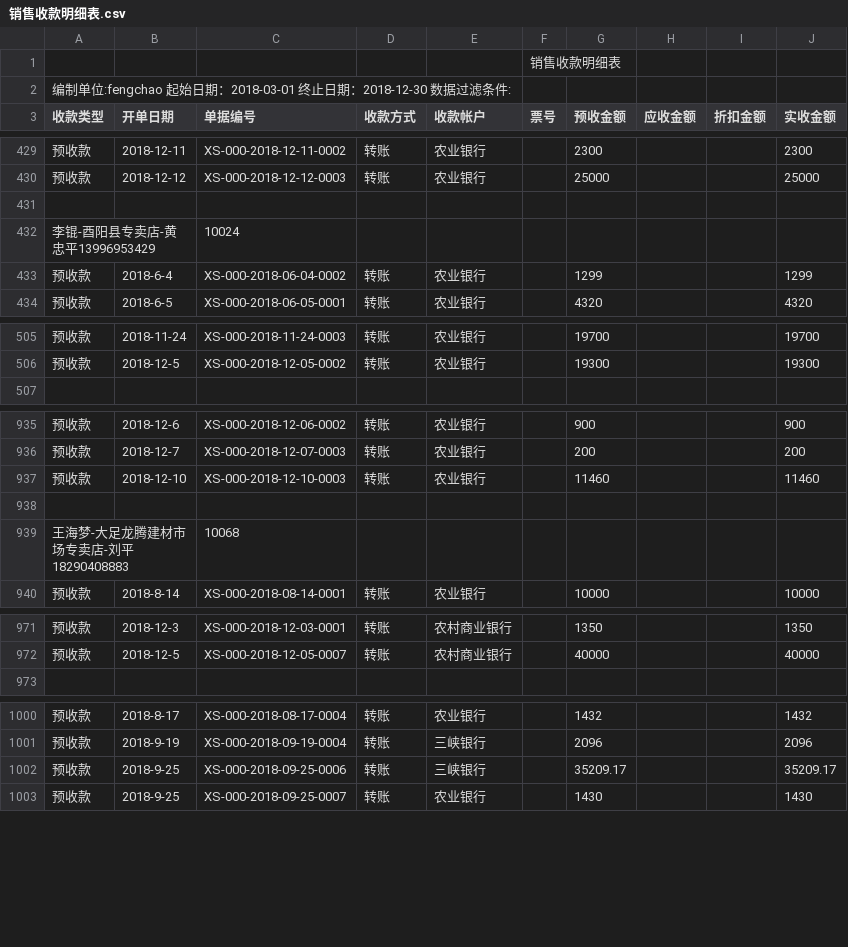
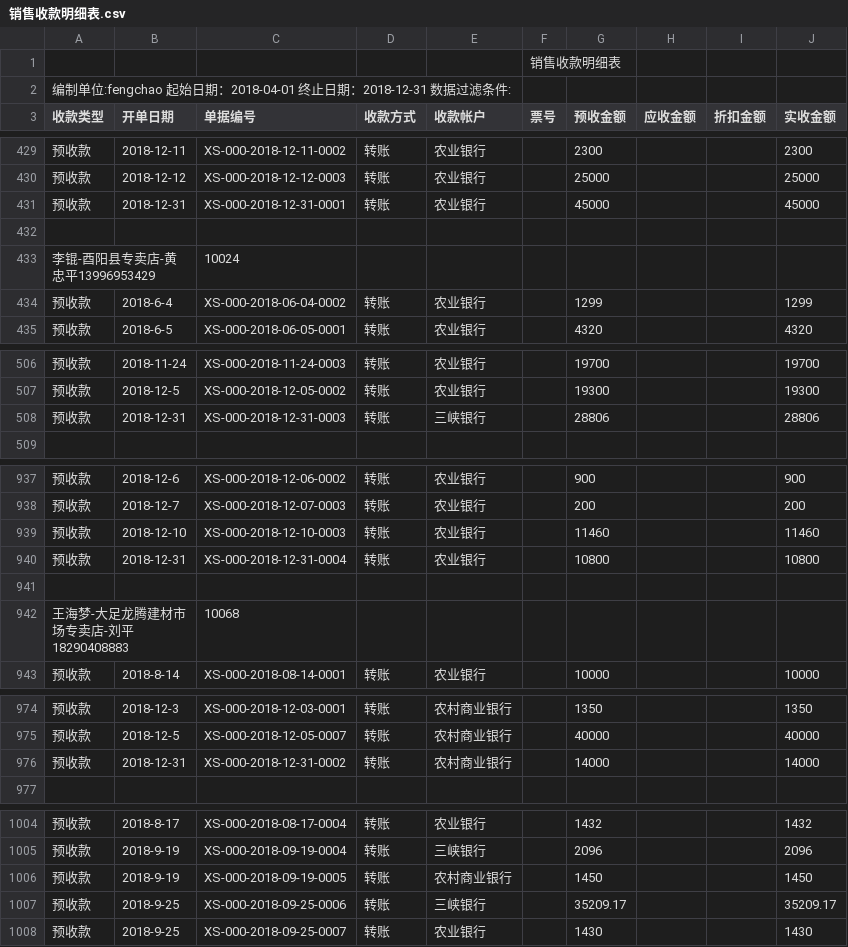
Before and after one commit to wb88517/Feng-chao, a CSV file: 销售收款明细表.csv, drawn as a sheet; only a part is shown, gaps mark what is left out; the diff covers the shown part only.

Commit message:
Update 销售收款明细表.csv

```diff
--- a/销售收款明细表.csv
+++ b/销售收款明细表.csv
@@ -1,3 +1,3 @@
 ,,,,,销售收款明细表,,,,
-编制单位:fengchao   起始日期：2018-03-01 终止日期：2018-12-30   数据过滤条件:        ,,,,,,,,,
+编制单位:fengchao   起始日期：2018-04-01 终止日期：2018-12-31   数据过滤条件:        ,,,,,,,,,
 收款类型,开单日期,单据编号,收款方式,收款帐户,票号,预收金额,应收金额,折扣金额,实收金额
@@ -430,2 +430,3 @@
 预收款,2018-12-12,XS-000-2018-12-12-0003,转账,农业银行,,25000, , ,25000
+预收款,2018-12-31,XS-000-2018-12-31-0001,转账,农业银行,,45000, , ,45000
 ,,,,,,,,,
@@ -506,2 +507,3 @@
 预收款,2018-12-5,XS-000-2018-12-05-0002,转账,农业银行,,19300, , ,19300
+预收款,2018-12-31,XS-000-2018-12-31-0003,转账,三峡银行,,28806, , ,28806
 ,,,,,,,,,
@@ -937,2 +939,3 @@
 预收款,2018-12-10,XS-000-2018-12-10-0003,转账,农业银行,,11460, , ,11460
+预收款,2018-12-31,XS-000-2018-12-31-0004,转账,农业银行,,10800, , ,10800
 ,,,,,,,,,
@@ -972,2 +975,3 @@
 预收款,2018-12-5,XS-000-2018-12-05-0007,转账,农村商业银行,,40000, , ,40000
+预收款,2018-12-31,XS-000-2018-12-31-0002,转账,农村商业银行,,14000, , ,14000
 ,,,,,,,,,
@@ -1001,2 +1005,3 @@
 预收款,2018-9-19,XS-000-2018-09-19-0004,转账,三峡银行,,2096, , ,2096
+预收款,2018-9-19,XS-000-2018-09-19-0005,转账,农村商业银行,,1450, , ,1450
 预收款,2018-9-25,XS-000-2018-09-25-0006,转账,三峡银行,,35209.17, , ,35209.17
```
Also changed, not shown: 1 added row, 1 removed row and 1 edited cell elsewhere in this file.
